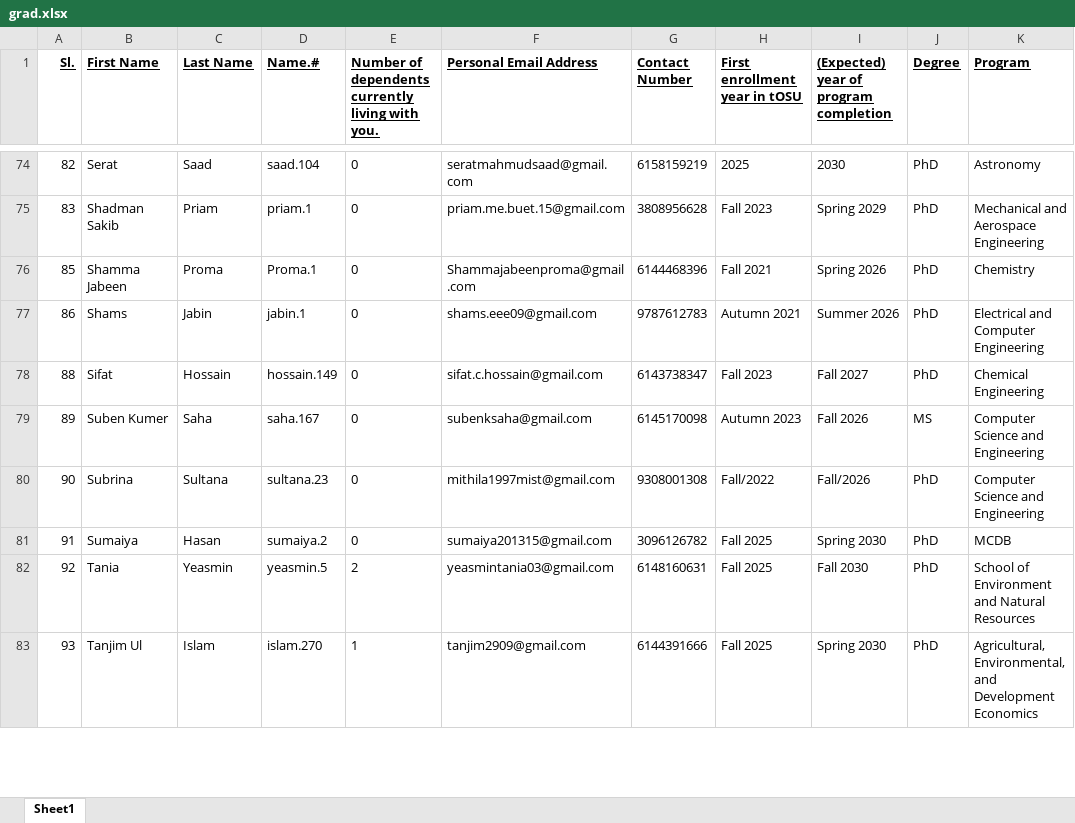
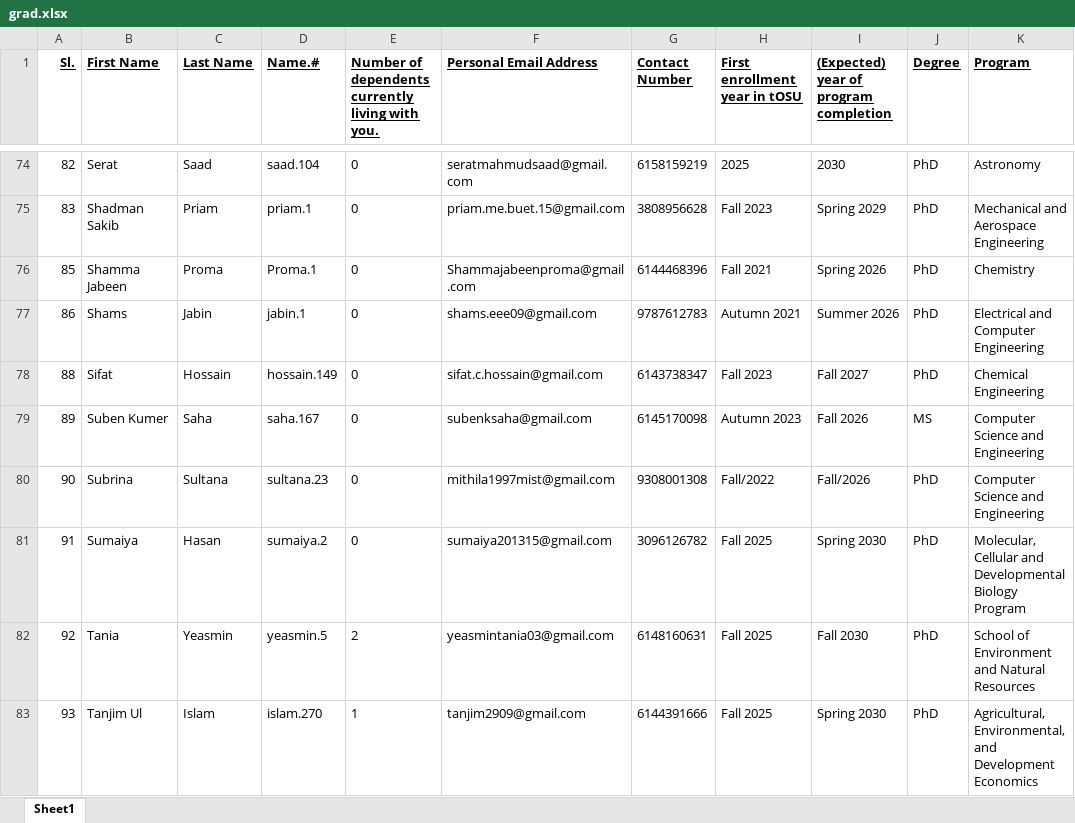
Before and after one commit to bgsa-osu/bgsa-osu.github.io, an Excel workbook: assets/csv/grad.xlsx, sheet Sheet1, drawn as a sheet; only a part is shown, gaps mark what is left out; values as stored, in another font and other column widths than the file's, no borders; the diff covers the shown part only; the diff names each change by its address in the sheet, - before the commit and + after, or states it on an @@ line.

```diff
--- a/assets/csv/grad.xlsx (sheet Sheet1)
+++ b/assets/csv/grad.xlsx (sheet Sheet1)
-K81 (Program): MCDB
+K81 (Program): Molecular, Cellular and Developmental Biology Program
```
Also changed, not shown: 7 edited cells elsewhere in this sheet, assets/csv/staff.xlsx, 2 other files.
